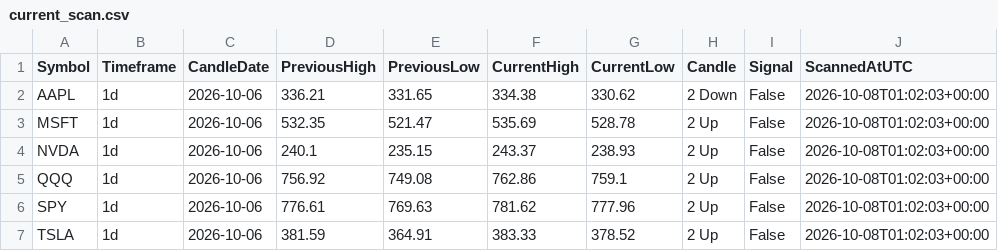
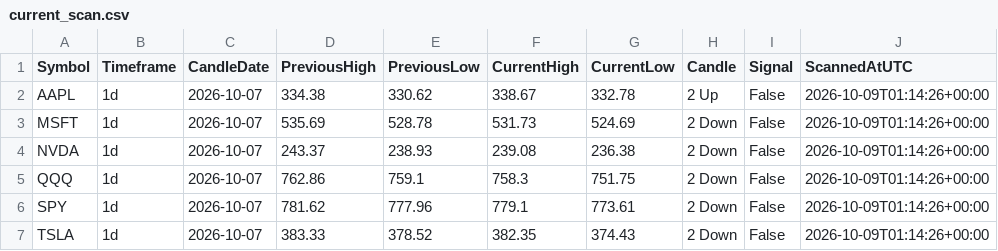
Before and after one commit to fazewalty/candle-scanner, a CSV file: current_scan.csv, drawn as a sheet.

```diff
--- a/current_scan.csv
+++ b/current_scan.csv
@@ -1,7 +1,7 @@
 Symbol,Timeframe,CandleDate,PreviousHigh,PreviousLow,CurrentHigh,CurrentLow,Candle,Signal,ScannedAtUTC
-AAPL,1d,2026-10-06,336.21,331.65,334.38,330.62,2 Down,False,2026-10-08T01:02:03+00:00
-MSFT,1d,2026-10-06,532.35,521.47,535.69,528.78,2 Up,False,2026-10-08T01:02:03+00:00
-NVDA,1d,2026-10-06,240.1,235.15,243.37,238.93,2 Up,False,2026-10-08T01:02:03+00:00
-QQQ,1d,2026-10-06,756.92,749.08,762.86,759.1,2 Up,False,2026-10-08T01:02:03+00:00
-SPY,1d,2026-10-06,776.61,769.63,781.62,777.96,2 Up,False,2026-10-08T01:02:03+00:00
-TSLA,1d,2026-10-06,381.59,364.91,383.33,378.52,2 Up,False,2026-10-08T01:02:03+00:00
+AAPL,1d,2026-10-07,334.38,330.62,338.67,332.78,2 Up,False,2026-10-09T01:14:26+00:00
+MSFT,1d,2026-10-07,535.69,528.78,531.73,524.69,2 Down,False,2026-10-09T01:14:26+00:00
+NVDA,1d,2026-10-07,243.37,238.93,239.08,236.38,2 Down,False,2026-10-09T01:14:26+00:00
+QQQ,1d,2026-10-07,762.86,759.1,758.3,751.75,2 Down,False,2026-10-09T01:14:26+00:00
+SPY,1d,2026-10-07,781.62,777.96,779.1,773.61,2 Down,False,2026-10-09T01:14:26+00:00
+TSLA,1d,2026-10-07,383.33,378.52,382.35,374.43,2 Down,False,2026-10-09T01:14:26+00:00
```
Also changed, not shown: scan_history.csv.
